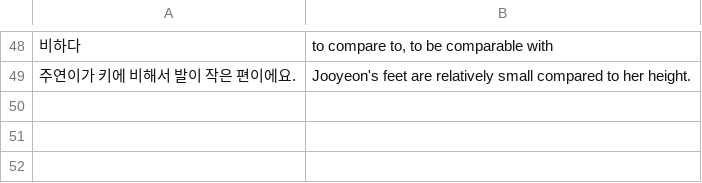
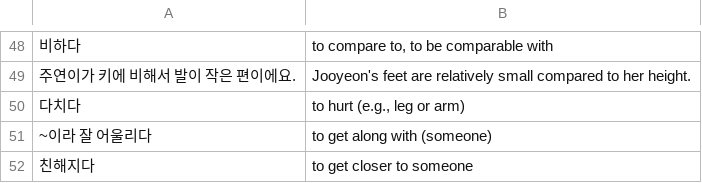
Before and after one commit to bryanesmith/flashcards, a CSV file: Active/Korean Language/Essential Verbs.csv, drawn as a sheet; only a part is shown, gaps mark what is left out; the diff names each change by its address in the sheet, - before the commit and + after, or states it on an @@ line.

```diff
--- a/Active/Korean Language/Essential Verbs.csv
+++ b/Active/Korean Language/Essential Verbs.csv
+row 50: 다치다 | to hurt (e.g., leg or arm)
+row 51: ~이라 잘 어울리다 | to get along with (someone)
+row 52: 친해지다 | to get closer to someone
```
Also changed, not shown: Active/Korean Language/TTMIK - Korean Grammar Level 7.csv, Active/Korean Language/TTMIK - Story Time in Korean - Listening Practice.csv.
